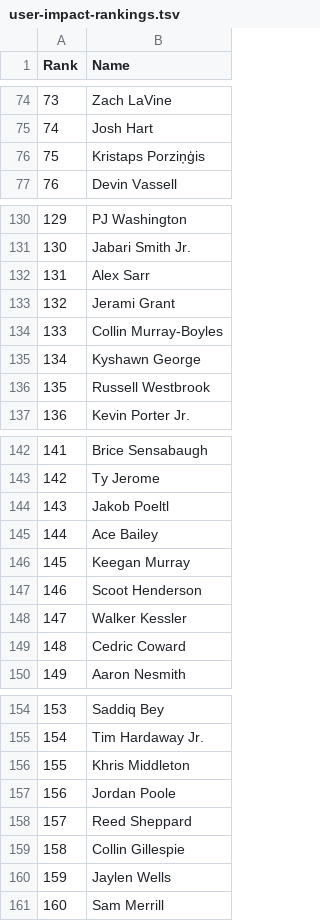
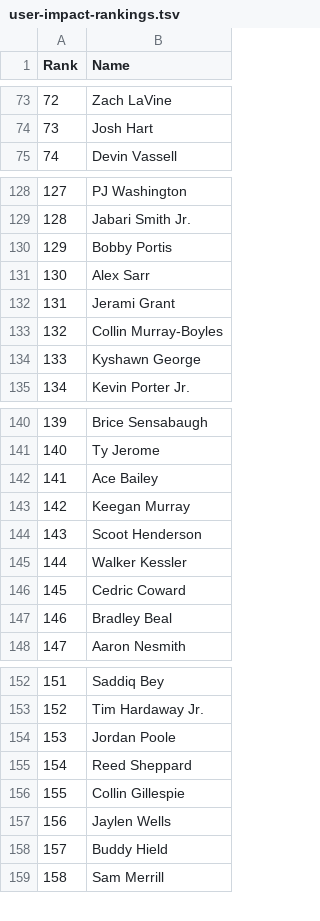
Before and after one commit to ballacademy/NBA-head-to-head-, a TSV file: scripts/data/user-impact-rankings.tsv, drawn as a sheet; only a part is shown, gaps mark what is left out; removed rows and columns are numbered as before the commit, all else as after; the diff covers the shown part only; the diff names each change by its address in the sheet, - before the commit and + after, or states it on an @@ line.

```diff
--- a/scripts/data/user-impact-rankings.tsv
+++ b/scripts/data/user-impact-rankings.tsv
@@ column A (Rank) renumbered between rows 10 and 169 @@
-row 76: 75 | Kristaps Porziņģis
+row 130: 129 | Bobby Portis
@@ row 136 moved to row 176: 175 @@
@@ row 144 moved to row 171: 170 @@
+row 147: 146 | Bradley Beal
-row 156: 155 | Khris Middleton
+row 158: 157 | Buddy Hield
```
Also changed, not shown: 5 added rows, 2 removed rows and 1 moved row elsewhere in this file, 3 other files.
